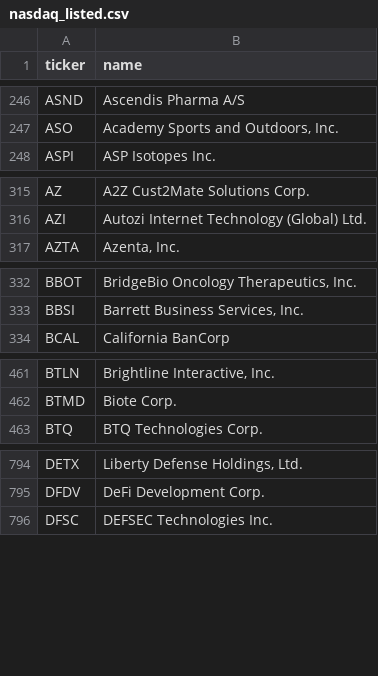
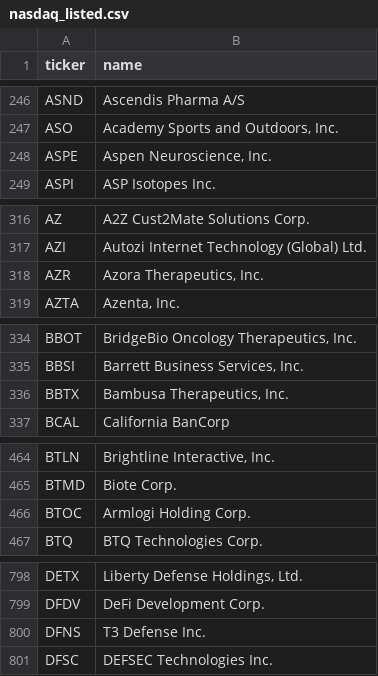
Before and after one commit to iamatownboy/make-own-money, a CSV file: data/universes/nasdaq_listed.csv, drawn as a sheet; only a part is shown, gaps mark what is left out; the diff covers the shown part only; the diff names each change by its address in the sheet, - before the commit and + after, or states it on an @@ line.

```diff
--- a/data/universes/nasdaq_listed.csv
+++ b/data/universes/nasdaq_listed.csv
+row 248: ASPE | Aspen Neuroscience, Inc.
+row 318: AZR | Azora Therapeutics, Inc.
+row 336: BBTX | Bambusa Therapeutics, Inc.
+row 466: BTOC | Armlogi Holding Corp.
+row 800: DFNS | T3 Defense Inc.
```
Also changed, not shown: 1 added row and 1 removed row elsewhere in this file, 4 other files.
